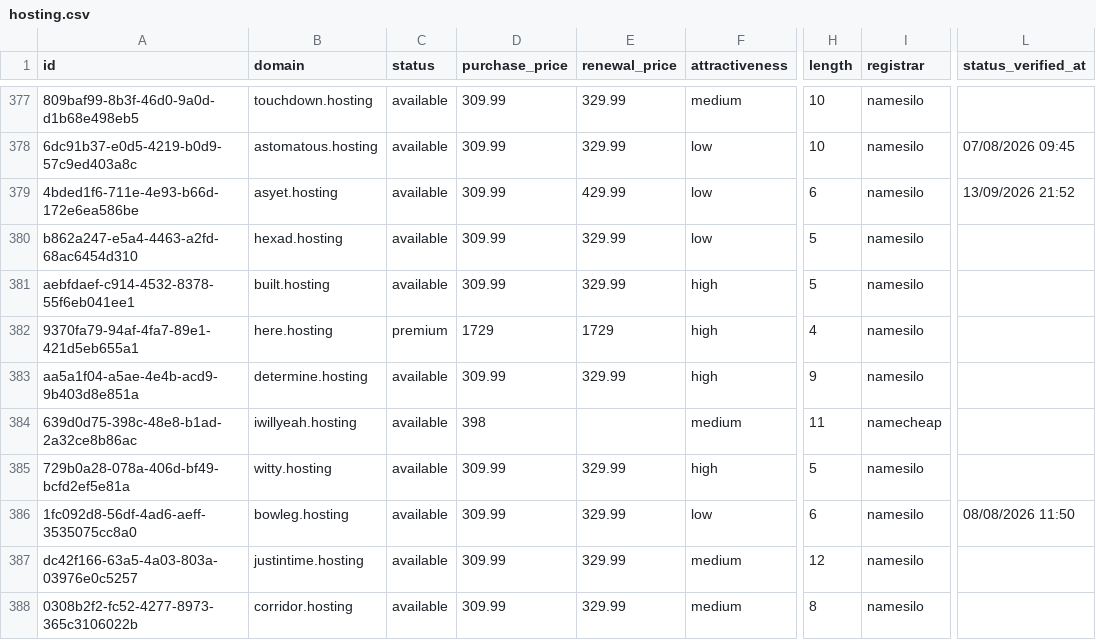
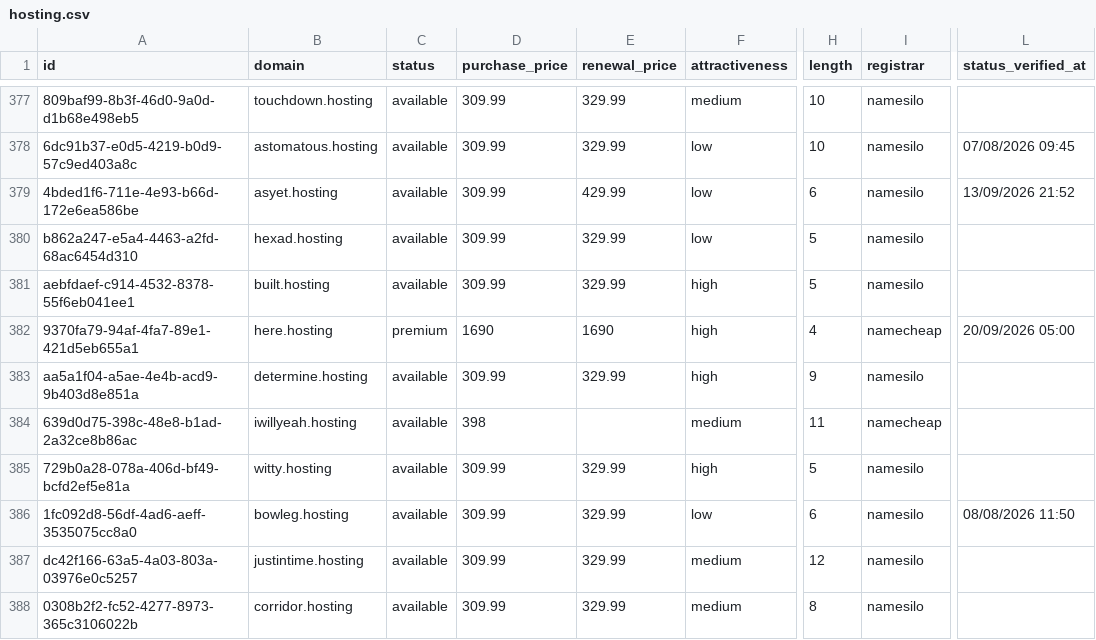
Before and after one commit to UniqueDomains/hosting-oneword-domains, a CSV file: hosting.csv, drawn as a sheet; only a part is shown, gaps mark what is left out; the diff names each change by its address in the sheet, - before the commit and + after, or states it on an @@ line.

Commit message:
Domains update

```diff
--- a/hosting.csv
+++ b/hosting.csv
-D382 (purchase_price): 1729
+D382 (purchase_price): 1690
-E382 (renewal_price): 1729
+E382 (renewal_price): 1690
-I382 (registrar): namesilo
+I382 (registrar): namecheap
-L382 (status_verified_at): (empty)
+L382 (status_verified_at): 20/09/2026 05:00
```
Also changed, not shown: 4 other files.
